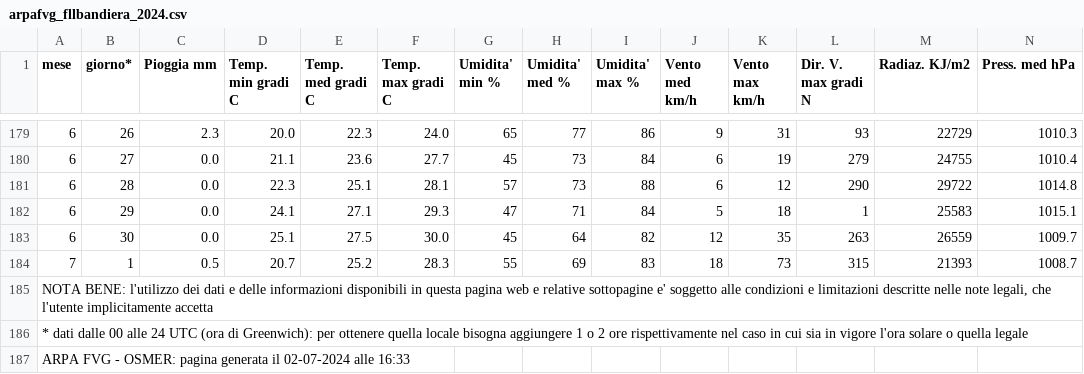
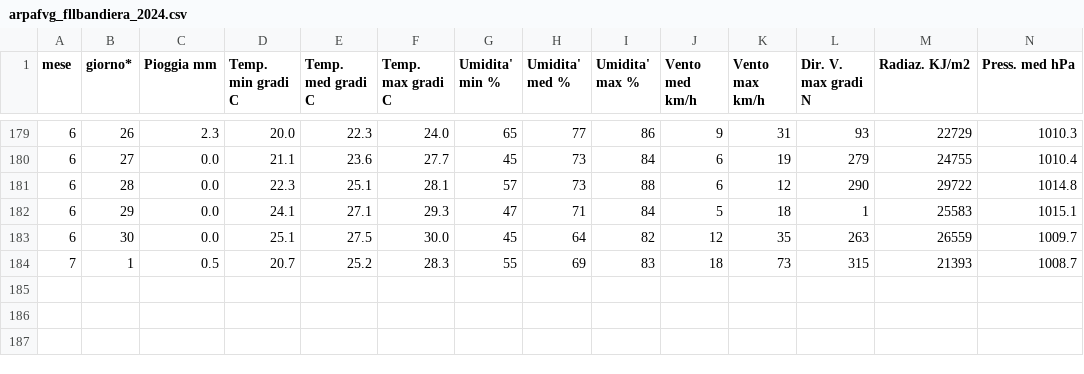
Before and after one commit to 3sara/Deep_learning_project, a CSV file: data/arpafvg_fllbandiera_2024.csv, drawn as a sheet; only a part is shown, gaps mark what is left out.

Commit message:
fixed data arpafvg 2024

```diff
--- a/data/arpafvg_fllbandiera_2024.csv
+++ b/data/arpafvg_fllbandiera_2024.csv
@@ -184,4 +184 @@ mese;giorno*;Pioggia mm;Temp. min gradi C;Temp. med gradi C;Temp. max gradi C;Um
 7;1;0.5;20.7;25.2;28.3;55;69;83;18;73;315;21393;1008.7
-NOTA BENE: l'utilizzo dei dati e delle informazioni disponibili in questa pagina web e relative sottopagine e' soggetto alle condizioni e limitazioni descritte nelle note legali, che l'utente implicitamente accetta
-* dati dalle 00 alle 24 UTC (ora di Greenwich): per ottenere quella locale bisogna aggiungere 1 o 2 ore rispettivamente nel caso in cui sia in vigore l'ora solare o quella legale
-ARPA FVG - OSMER: pagina generata il 02-07-2024 alle 16:33
```
